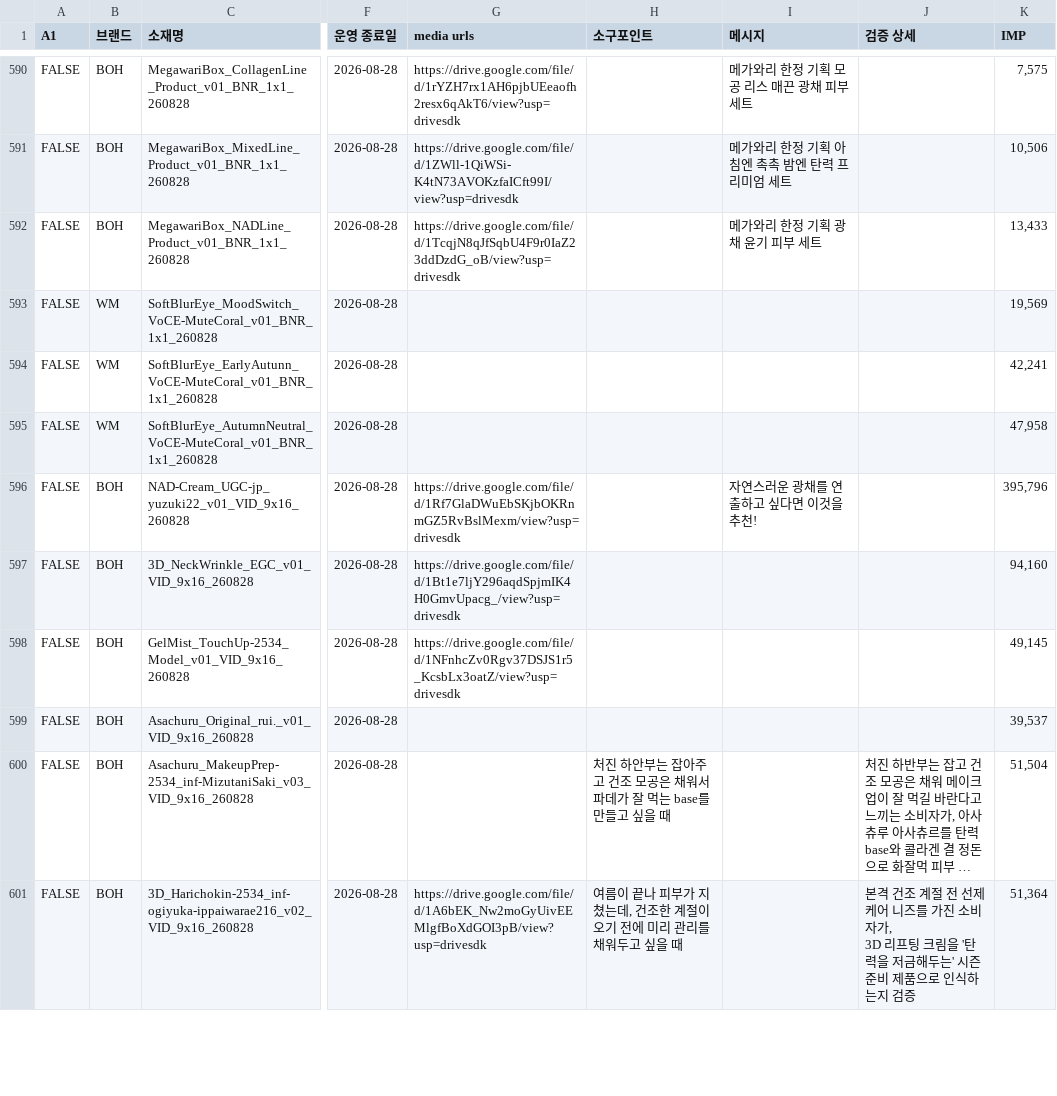
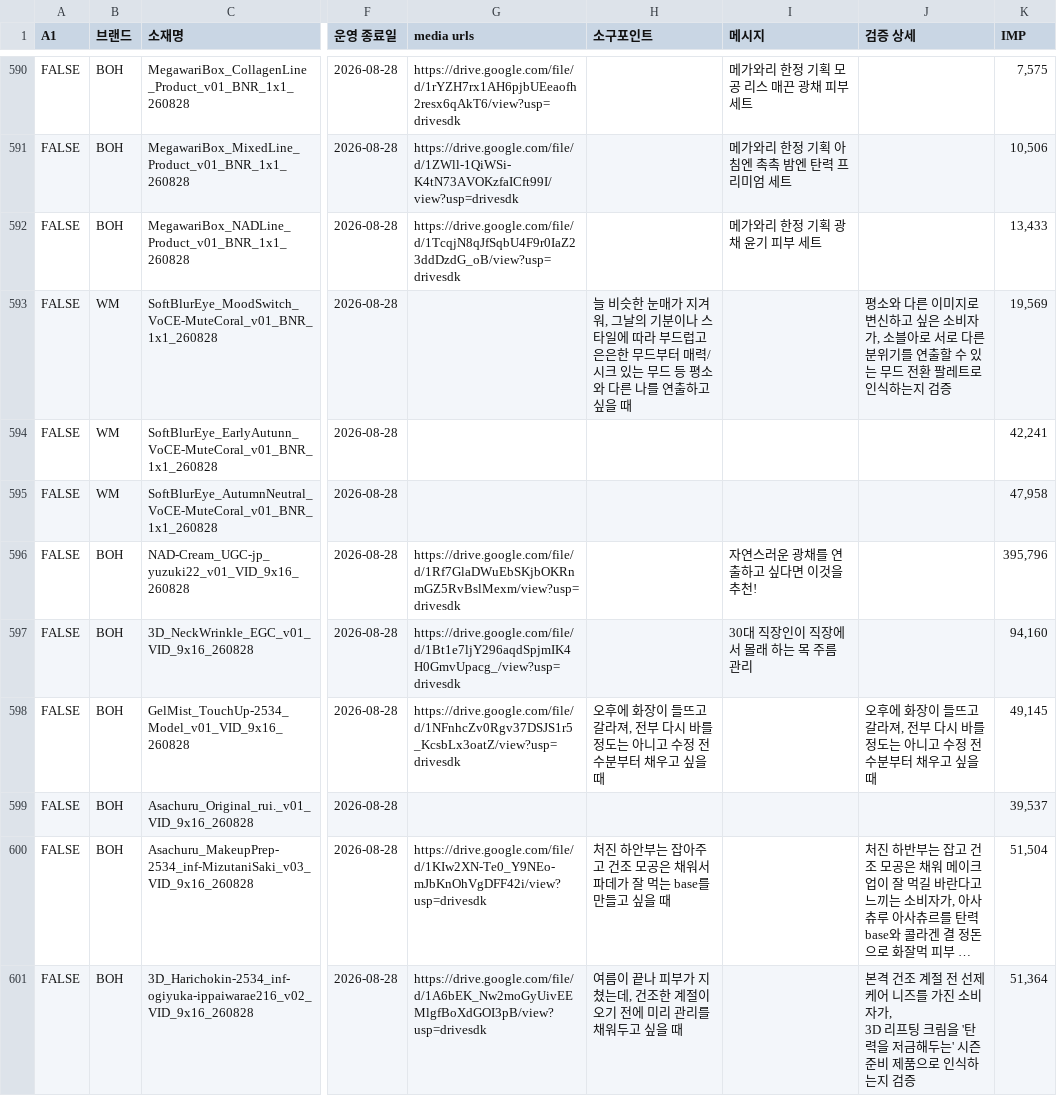
Before and after one commit to qlrltm123-a11y/creative-dashboard, a CSV file: data/cep-log.csv, drawn as a sheet; only a part is shown, gaps mark what is left out; long unchanged cells end in …; the diff covers the shown part only; the diff names each change by its address in the sheet, - before the commit and + after, or states it on an @@ line.

Commit message:
chore: 시트 자동 동기화 2026-08-30T18:00 (data/cep-log.csv)

```diff
--- a/data/cep-log.csv
+++ b/data/cep-log.csv
-H593 (소구포인트): (empty)
+H593 (소구포인트): 늘 비슷한 눈매가 지겨워, 그날의 기분이나 스타일에 따라 부드럽고 은은한 무드부터 매력/시크 있는 무드 등 평소와 다른 나를 연출하고 싶을 때
-J593 (검증 상세): (empty)
+J593 (검증 상세): 평소와 다른 이미지로 변신하고 싶은 소비자가, 소블아로 서로 다른 분위기를 연출할 수 있는 무드 전환 팔레트로 인식하는지 검증
-I597 (메시지): (empty)
+I597 (메시지): 30대 직장인이 직장에서 몰래 하는 목 주름 관리
-H598 (소구포인트): (empty)
+H598 (소구포인트): 오후에 화장이 들뜨고 갈라져, 전부 다시 바를 정도는 아니고 수정 전 수분부터 채우고 싶을 때
-J598 (검증 상세): (empty)
+J598 (검증 상세): 오후에 화장이 들뜨고 갈라져, 전부 다시 바를 정도는 아니고 수정 전 수분부터 채우고 싶을 때
-G600 (media urls): (empty)
+G600 (media urls): https://drive.google.com/file/d/1KIw2XN-Te0_Y9NEo-mJbKnOhVgDFF42i/view?usp=drivesdk
```
Also changed, not shown: 33 edited cells elsewhere in this file.
